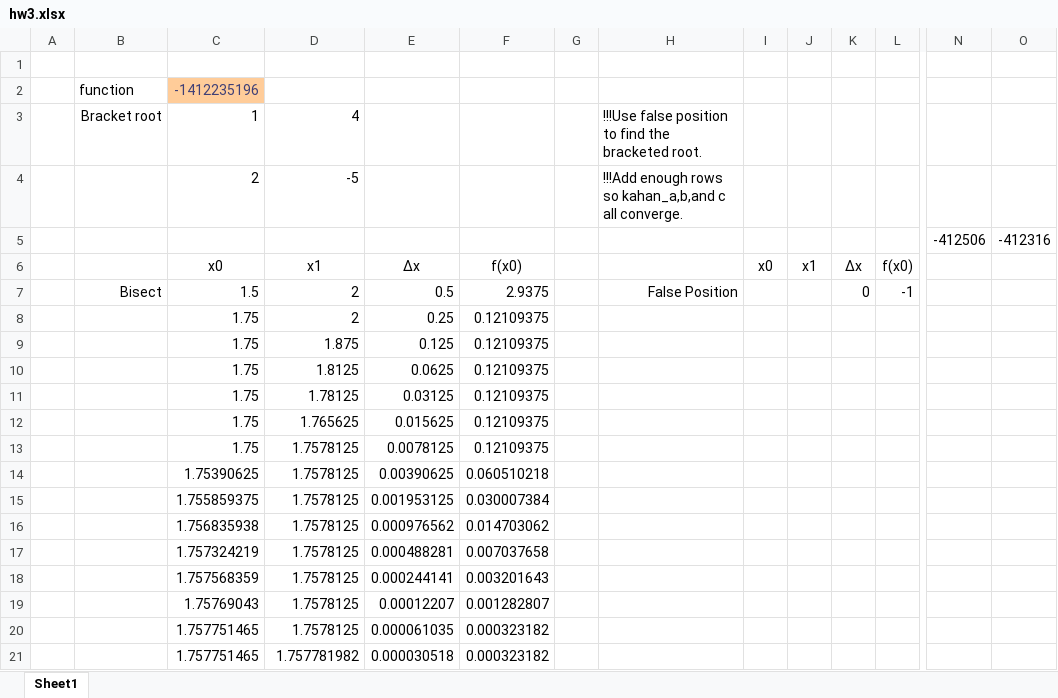
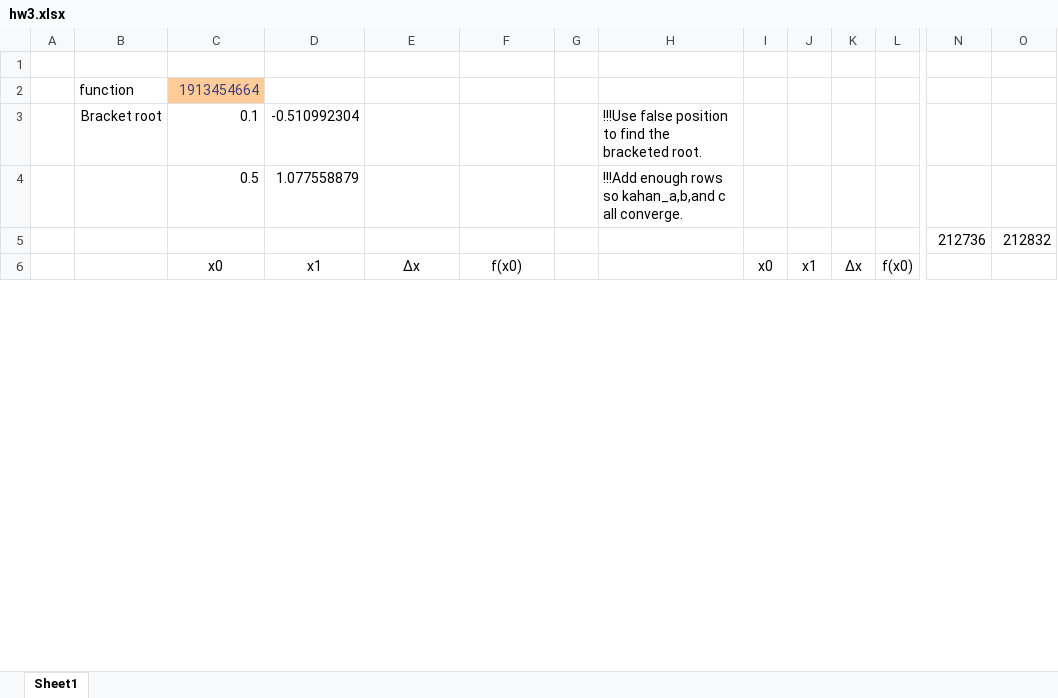
Before and after one commit to keithalewis/xllfloat, an Excel workbook: hw3.xlsx, sheet Sheet1, drawn as a sheet; only a part is shown, gaps mark what is left out; values as stored, in another font and other column widths than the file's, no borders; charts and pictures not drawn; removed rows and columns are numbered as before the commit, all else as after; rows hold the shown columns only; the diff covers the shown part only; the diff names each change by its address in the sheet, - before the commit and + after, or states it on an @@ line.

Commit message:
Updated hw3.cpp to include false.positive funciton and  kahan.b and kahan.c equations, fmsroot1d.h to include the secant function which is used in the false.positive function, and the hw3.xlsx file to show the roots using the false.poistive method for whatever selected function and starting bracket is entered.

```diff
--- a/hw3.xlsx (sheet Sheet1)
+++ b/hw3.xlsx (sheet Sheet1)
-C2: -1412235196
+C2: 1913454664
-C3: 1
+C3: 0.1
-D3: 4
+D3: -0.510992304
-row 4:  |  | 2 | -5 |  |  |  | !!!Add enough rows so kahan_a,b,and c all converge.
-row 5:  |  |  |  |  |  |  |  |  |  |  |  | -412506 | -412316
+row 4:  |  | 0.5 | 1.077558879 |  |  |  | !!!Add enough rows so kahan_a,b,and c all converge.
+row 5:  |  |  |  |  |  |  |  |  |  |  |  | 212736 | 212832
-row 7:  | Bisect | 1.5 | 2 | 0.5 | 2.9375 |  | False Position |  |  | 0 | -1
-row 8:  |  | 1.75 | 2 | 0.25 | 0.12109375
-row 9:  |  | 1.75 | 1.875 | 0.125 | 0.12109375
-row 10:  |  | 1.75 | 1.8125 | 0.0625 | 0.12109375
-row 11:  |  | 1.75 | 1.78125 | 0.03125 | 0.12109375
-row 12:  |  | 1.75 | 1.765625 | 0.015625 | 0.12109375
-row 13:  |  | 1.75 | 1.7578125 | 0.0078125 | 0.12109375
-row 14:  |  | 1.75390625 | 1.7578125 | 0.00390625 | 0.060510218
-row 15:  |  | 1.755859375 | 1.7578125 | 0.001953125 | 0.030007384
-row 16:  |  | 1.756835938 | 1.7578125 | 0.000976562 | 0.014703062
-row 17:  |  | 1.757324219 | 1.7578125 | 0.000488281 | 0.007037658
-row 18:  |  | 1.757568359 | 1.7578125 | 0.000244141 | 0.003201643
-row 19:  |  | 1.75769043 | 1.7578125 | 0.00012207 | 0.001282807
-row 20:  |  | 1.757751465 | 1.7578125 | 0.000061035 | 0.000323182
-row 21:  |  | 1.757751465 | 1.757781982 | 0.000030518 | 0.000323182
```
Also changed, not shown: 51 added rows and 36 removed rows elsewhere in this sheet, charts or pictures, 2 other files.
